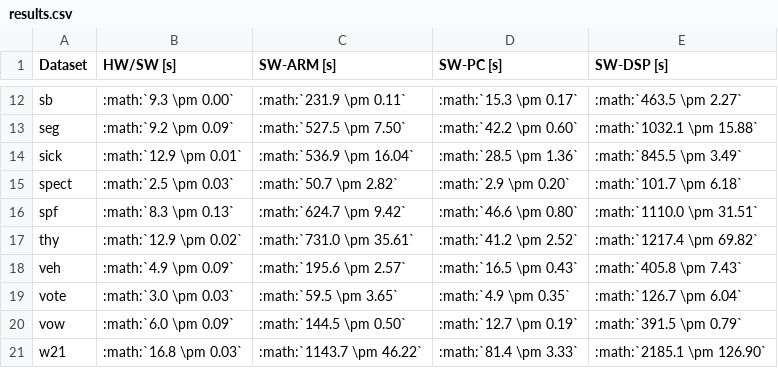
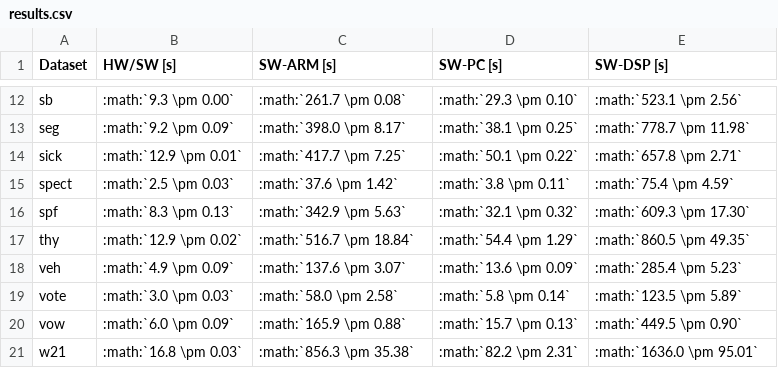
Before and after one commit to bogdanvuk/rst, a CSV file: examples/paper/source/scripts/results.csv, drawn as a sheet; only a part is shown, gaps mark what is left out; the diff covers the shown part only; the diff names each change by its address in the sheet, - before the commit and + after, or states it on an @@ line.

```diff
--- a/examples/paper/source/scripts/results.csv
+++ b/examples/paper/source/scripts/results.csv
-C12 (SW-ARM [s]): :math:`231.9 \pm 0.11`
+C12 (SW-ARM [s]): :math:`261.7 \pm 0.08`
-D12 (SW-PC [s]): :math:`15.3 \pm 0.17`
+D12 (SW-PC [s]): :math:`29.3 \pm 0.10`
-E12 (SW-DSP [s]): :math:`463.5 \pm 2.27`
+E12 (SW-DSP [s]): :math:`523.1 \pm 2.56`
-C13 (SW-ARM [s]): :math:`527.5 \pm 7.50`
+C13 (SW-ARM [s]): :math:`398.0 \pm 8.17`
-D13 (SW-PC [s]): :math:`42.2 \pm 0.60`
+D13 (SW-PC [s]): :math:`38.1 \pm 0.25`
-E13 (SW-DSP [s]): :math:`1032.1 \pm 15.88`
+E13 (SW-DSP [s]): :math:`778.7 \pm 11.98`
-C14 (SW-ARM [s]): :math:`536.9 \pm 16.04`
+C14 (SW-ARM [s]): :math:`417.7 \pm 7.25`
-D14 (SW-PC [s]): :math:`28.5 \pm 1.36`
+D14 (SW-PC [s]): :math:`50.1 \pm 0.22`
-E14 (SW-DSP [s]): :math:`845.5 \pm 3.49`
+E14 (SW-DSP [s]): :math:`657.8 \pm 2.71`
-C15 (SW-ARM [s]): :math:`50.7 \pm 2.82`
+C15 (SW-ARM [s]): :math:`37.6 \pm 1.42`
-D15 (SW-PC [s]): :math:`2.9 \pm 0.20`
+D15 (SW-PC [s]): :math:`3.8 \pm 0.11`
-E15 (SW-DSP [s]): :math:`101.7 \pm 6.18`
+E15 (SW-DSP [s]): :math:`75.4 \pm 4.59`
-C16 (SW-ARM [s]): :math:`624.7 \pm 9.42`
+C16 (SW-ARM [s]): :math:`342.9 \pm 5.63`
-D16 (SW-PC [s]): :math:`46.6 \pm 0.80`
+D16 (SW-PC [s]): :math:`32.1 \pm 0.32`
-E16 (SW-DSP [s]): :math:`1110.0 \pm 31.51`
+E16 (SW-DSP [s]): :math:`609.3 \pm 17.30`
-C17 (SW-ARM [s]): :math:`731.0 \pm 35.61`
+C17 (SW-ARM [s]): :math:`516.7 \pm 18.84`
-D17 (SW-PC [s]): :math:`41.2 \pm 2.52`
+D17 (SW-PC [s]): :math:`54.4 \pm 1.29`
-E17 (SW-DSP [s]): :math:`1217.4 \pm 69.82`
+E17 (SW-DSP [s]): :math:`860.5 \pm 49.35`
-C18 (SW-ARM [s]): :math:`195.6 \pm 2.57`
+C18 (SW-ARM [s]): :math:`137.6 \pm 3.07`
-D18 (SW-PC [s]): :math:`16.5 \pm 0.43`
+D18 (SW-PC [s]): :math:`13.6 \pm 0.09`
-E18 (SW-DSP [s]): :math:`405.8 \pm 7.43`
+E18 (SW-DSP [s]): :math:`285.4 \pm 5.23`
-C19 (SW-ARM [s]): :math:`59.5 \pm 3.65`
+C19 (SW-ARM [s]): :math:`58.0 \pm 2.58`
-D19 (SW-PC [s]): :math:`4.9 \pm 0.35`
+D19 (SW-PC [s]): :math:`5.8 \pm 0.14`
-E19 (SW-DSP [s]): :math:`126.7 \pm 6.04`
+E19 (SW-DSP [s]): :math:`123.5 \pm 5.89`
-C20 (SW-ARM [s]): :math:`144.5 \pm 0.50`
+C20 (SW-ARM [s]): :math:`165.9 \pm 0.88`
-D20 (SW-PC [s]): :math:`12.7 \pm 0.19`
+D20 (SW-PC [s]): :math:`15.7 \pm 0.13`
-E20 (SW-DSP [s]): :math:`391.5 \pm 0.79`
+E20 (SW-DSP [s]): :math:`449.5 \pm 0.90`
-C21 (SW-ARM [s]): :math:`1143.7 \pm 46.22`
+C21 (SW-ARM [s]): :math:`856.3 \pm 35.38`
-D21 (SW-PC [s]): :math:`81.4 \pm 3.33`
+D21 (SW-PC [s]): :math:`82.2 \pm 2.31`
-E21 (SW-DSP [s]): :math:`2185.1 \pm 126.90`
+E21 (SW-DSP [s]): :math:`1636.0 \pm 95.01`
```
Also changed, not shown: 36 edited cells elsewhere in this file, 17 other files.
